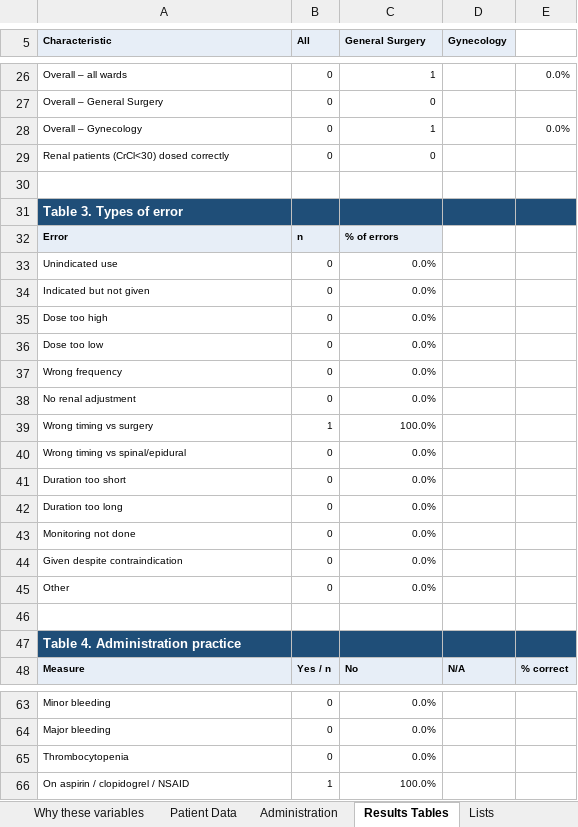
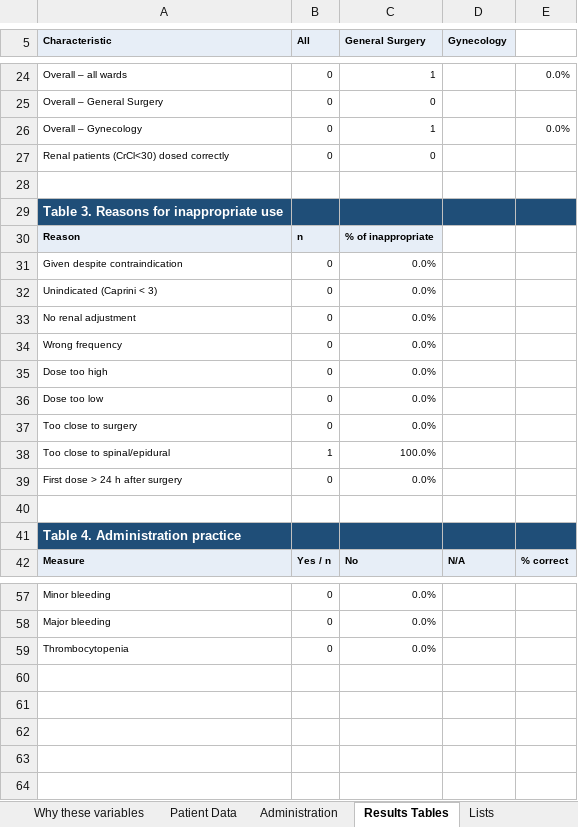
Before and after one commit to pharmacist24/rnoxoparin-study, an Excel workbook: Enoxaparin_Data_Collection.xlsx, sheet Results Tables, drawn as a sheet; only a part is shown, gaps mark what is left out; values as stored, in another font and other column widths than the file's, no borders; removed rows and columns are numbered as before the commit, all else as after; the diff covers the shown part only; the diff names each change by its address in the sheet, - before the commit and + after, or states it on an @@ line.

```diff
--- a/Enoxaparin_Data_Collection.xlsx (sheet Results Tables)
+++ b/Enoxaparin_Data_Collection.xlsx (sheet Results Tables)
-A29 (Characteristic): Table 3. Types of error
+A29 (Characteristic): Table 3. Reasons for inappropriate use
-row 32: Error | n | % of errors
+row 30: Reason | n | % of inappropriate
@@ row 44 moved to row 31: Given despite contraindication @@
-A32 (Characteristic): Unindicated use
+A32 (Characteristic): Unindicated (Caprini < 3)
-A33 (Characteristic): Indicated but not given
+A33 (Characteristic): No renal adjustment
+row 34: Wrong frequency | 0 | 0.0%
-A37 (Characteristic): Wrong frequency
+A37 (Characteristic): Too close to surgery
-row 38: No renal adjustment | 0 | 0.0%
-A38 (Characteristic): Wrong timing vs surgery
+A38 (Characteristic): Too close to spinal/epidural
-row 40: Wrong timing vs spinal/epidural | 0 | 0.0%
-A39 (Characteristic): Duration too short
+A39 (Characteristic): First dose > 24 h after surgery
-row 42: Duration too long | 0 | 0.0%
-row 43: Monitoring not done | 0 | 0.0%
-row 45: Other | 0 | 0.0%
-row 66: On aspirin / clopidogrel / NSAID | 1 | 100.0%
```
Also changed, not shown: 1 added row, 3 removed rows and 3 edited cells elsewhere in this sheet, sheet Patient Data, sheet Why these variables, sheet Lists, formulas that keep their value, 2 other files.
